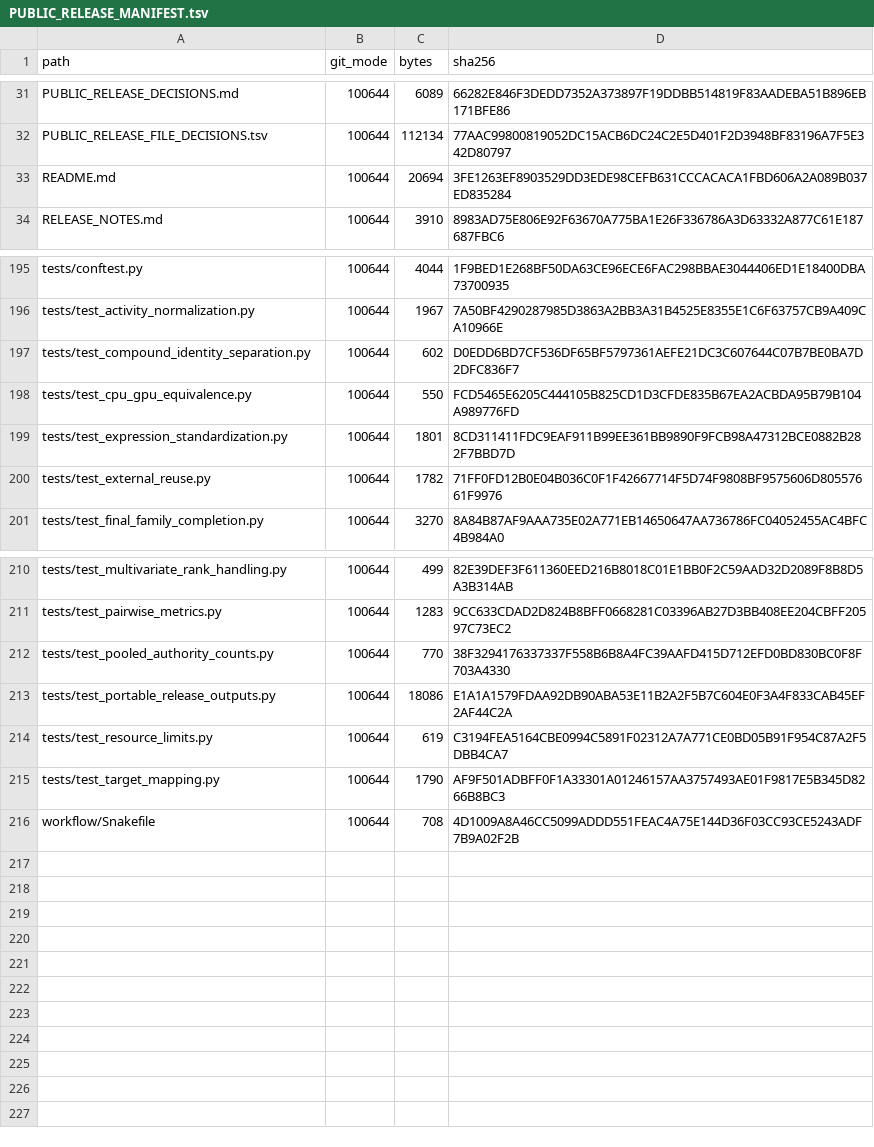
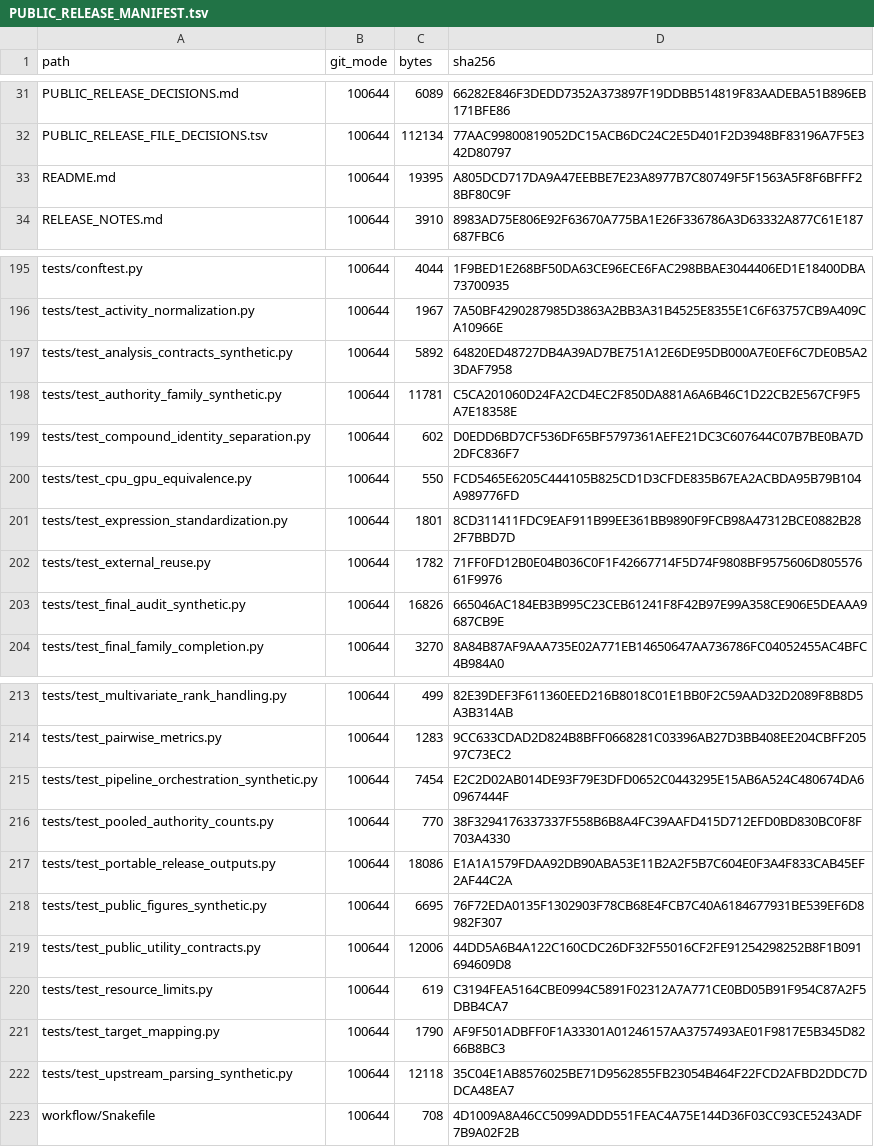
Before and after one commit to ericrosenn1/ketamine-historeceptomics, a TSV file: PUBLIC_RELEASE_MANIFEST.tsv, drawn as a sheet; only a part is shown, gaps mark what is left out; the diff covers the shown part only.

Commit message:
docs: streamline public repository badges

```diff
--- a/PUBLIC_RELEASE_MANIFEST.tsv
+++ b/PUBLIC_RELEASE_MANIFEST.tsv
@@ -32,3 +32,3 @@ PUBLIC_RELEASE_DECISIONS.md	100644	6089	66282E846F3DEDD7352A373897F19DDBB514819F
 PUBLIC_RELEASE_FILE_DECISIONS.tsv	100644	112134	77AAC99800819052DC15ACB6DC24C2E5D401F2D3948BF83196A7F5E342D80797
-README.md	100644	20694	3FE1263EF8903529DD3EDE98CEFB631CCCACACA1FBD606A2A089B037ED835284
+README.md	100644	19395	A805DCD717DA9A47EEBBE7E23A8977B7C80749F5F1563A5F8F6BFFF28BF80C9F
 RELEASE_NOTES.md	100644	3910	8983AD75E806E92F63670A775BA1E26F336786A3D63332A877C61E187687FBC6
@@ -196,2 +196,4 @@ tests/conftest.py	100644	4044	1F9BED1E268BF50DA63CE96ECE6FAC298BBAE3044406ED1E18
 tests/test_activity_normalization.py	100644	1967	7A50BF4290287985D3863A2BB3A31B4525E8355E1C6F63757CB9A409CA10966E
+tests/test_analysis_contracts_synthetic.py	100644	5892	64820ED48727DB4A39AD7BE751A12E6DE95DB000A7E0EF6C7DE0B5A23DAF7958
+tests/test_authority_family_synthetic.py	100644	11781	C5CA201060D24FA2CD4EC2F850DA881A6A6B46C1D22CB2E567CF9F5A7E18358E
 tests/test_compound_identity_separation.py	100644	602	D0EDD6BD7CF536DF65BF5797361AEFE21DC3C607644C07B7BE0BA7D2DFC836F7
@@ -200,2 +202,3 @@ tests/test_expression_standardization.py	100644	1801	8CD311411FDC9EAF911B99EE361
 tests/test_external_reuse.py	100644	1782	71FF0FD12B0E04B036C0F1F42667714F5D74F9808BF9575606D80557661F9976
+tests/test_final_audit_synthetic.py	100644	16826	665046AC184EB3B995C23CEB61241F8F42B97E99A358CE906E5DEAAA9687CB9E
 tests/test_final_family_completion.py	100644	3270	8A84B87AF9AAA735E02A771EB14650647AA736786FC04052455AC4BFC4B984A0
@@ -211,6 +214,10 @@ tests/test_multivariate_rank_handling.py	100644	499	82E39DEF3F611360EED216B8018C
 tests/test_pairwise_metrics.py	100644	1283	9CC633CDAD2D824B8BFF0668281C03396AB27D3BB408EE204CBFF20597C73EC2
+tests/test_pipeline_orchestration_synthetic.py	100644	7454	E2C2D02AB014DE93F79E3DFD0652C0443295E15AB6A524C480674DA60967444F
 tests/test_pooled_authority_counts.py	100644	770	38F3294176337337F558B6B8A4FC39AAFD415D712EFD0BD830BC0F8F703A4330
 tests/test_portable_release_outputs.py	100644	18086	E1A1A1579FDAA92DB90ABA53E11B2A2F5B7C604E0F3A4F833CAB45EF2AF44C2A
+tests/test_public_figures_synthetic.py	100644	6695	76F72EDA0135F1302903F78CB68E4FCB7C40A6184677931BE539EF6D8982F307
+tests/test_public_utility_contracts.py	100644	12006	44DD5A6B4A122C160CDC26DF32F55016CF2FE91254298252B8F1B091694609D8
 tests/test_resource_limits.py	100644	619	C3194FEA5164CBE0994C5891F02312A7A771CE0BD05B91F954C87A2F5DBB4CA7
 tests/test_target_mapping.py	100644	1790	AF9F501ADBFF0F1A33301A01246157AA3757493AE01F9817E5B345D8266B8BC3
+tests/test_upstream_parsing_synthetic.py	100644	12118	35C04E1AB8576025BE71D9562855FB23054B464F22FCD2AFBD2DDC7DDCA48EA7
 workflow/Snakefile	100644	708	4D1009A8A46CC5099ADDD551FEAC4A75E144D36F03CC93CE5243ADF7B9A02F2B
```
Also changed, not shown: 2 edited cells elsewhere in this file, 4 other files.
